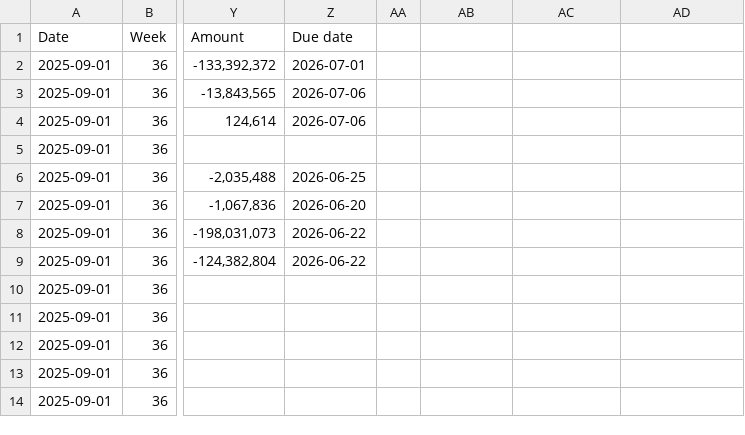
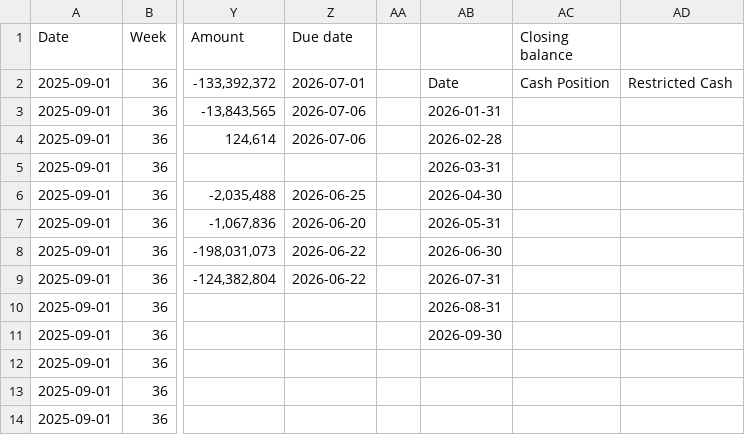
Before and after one commit to nancy908/Treasury-collateral-dashboard, a CSV file: Cash position history.csv, drawn as a sheet; only a part is shown, gaps mark what is left out; the diff names each change by its address in the sheet, - before the commit and + after, or states it on an @@ line.

Commit message:
Auto-sync dashboard and data: 2026-09-23 09:00

```diff
--- a/Cash position history.csv
+++ b/Cash position history.csv
-AC1: (empty)
+AC1: Closing balance
-AB2: (empty)
+AB2: Date
-AC2 (Closing balance): (empty)
+AC2 (Closing balance): Cash Position
-AD2: (empty)
+AD2: Restricted Cash
-AB3: (empty)
+AB3: 2026-01-31
-AB4: (empty)
+AB4: 2026-02-28
-AB5: (empty)
+AB5: 2026-03-31
-AB6: (empty)
+AB6: 2026-04-30
-AB7: (empty)
+AB7: 2026-05-31
-AB8: (empty)
+AB8: 2026-06-30
-AB9: (empty)
+AB9: 2026-07-31
-AB10: (empty)
+AB10: 2026-08-31
-AB11: (empty)
+AB11: 2026-09-30
```
Also changed, not shown: Covenant forecast.csv, Data/Cash position history.csv, 1 other file.
